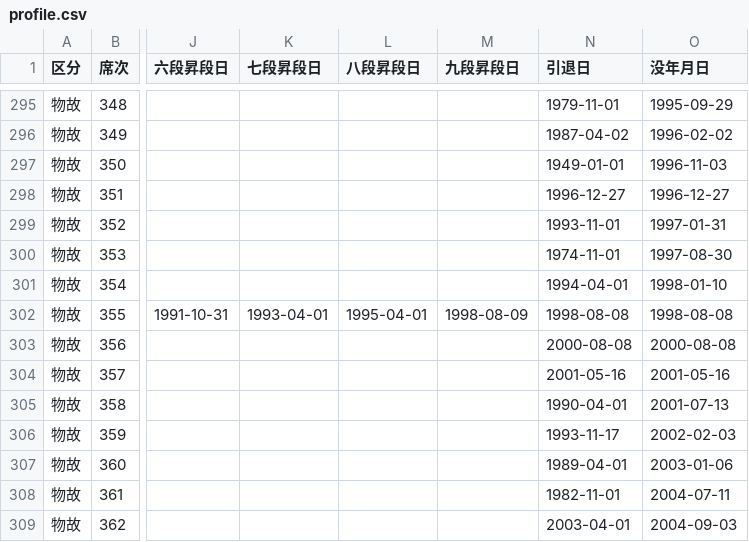
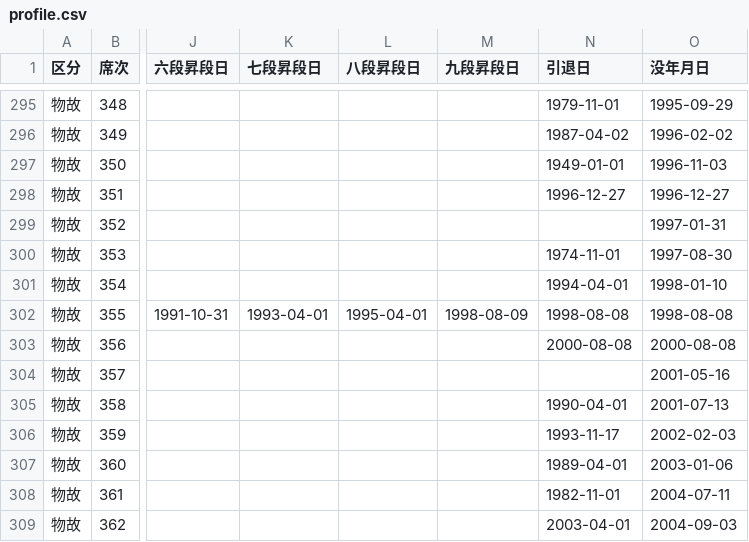
Before and after one commit to ulti-shogi/beta-open, a CSV file: profile.csv, drawn as a sheet; only a part is shown, gaps mark what is left out; the diff names each change by its address in the sheet, - before the commit and + after, or states it on an @@ line.

Commit message:
Add files via upload

```diff
--- a/profile.csv
+++ b/profile.csv
-N299 (引退日): 1993-11-01
+N299 (引退日): (empty)
-N304 (引退日): 2001-05-16
+N304 (引退日): (empty)
```
